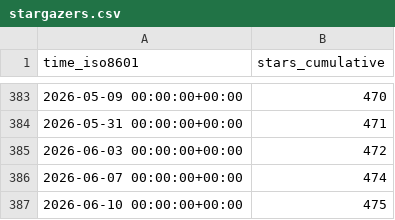
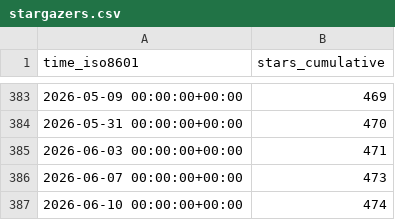
Before and after one commit to rapier1/hpn-ssh, a CSV file: rapier1/hpn-ssh/ghrs-data/stargazers.csv, drawn as a sheet; only a part is shown, gaps mark what is left out; the diff covers the shown part only.

```diff
--- a/rapier1/hpn-ssh/ghrs-data/stargazers.csv
+++ b/rapier1/hpn-ssh/ghrs-data/stargazers.csv
@@ -383,5 +383,5 @@ time_iso8601,stars_cumulative
-2026-05-09 00:00:00+00:00,470
-2026-05-31 00:00:00+00:00,471
-2026-06-03 00:00:00+00:00,472
-2026-06-07 00:00:00+00:00,474
-2026-06-10 00:00:00+00:00,475
+2026-05-09 00:00:00+00:00,469
+2026-05-31 00:00:00+00:00,470
+2026-06-03 00:00:00+00:00,471
+2026-06-07 00:00:00+00:00,473
+2026-06-10 00:00:00+00:00,474
```
Also changed, not shown: 27 edited cells elsewhere in this file.
